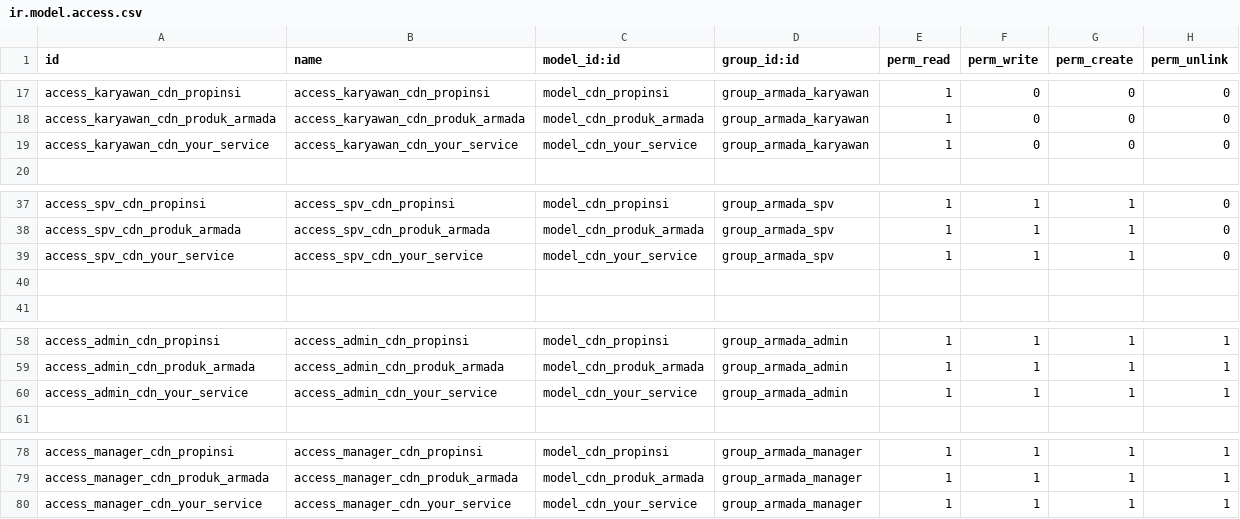
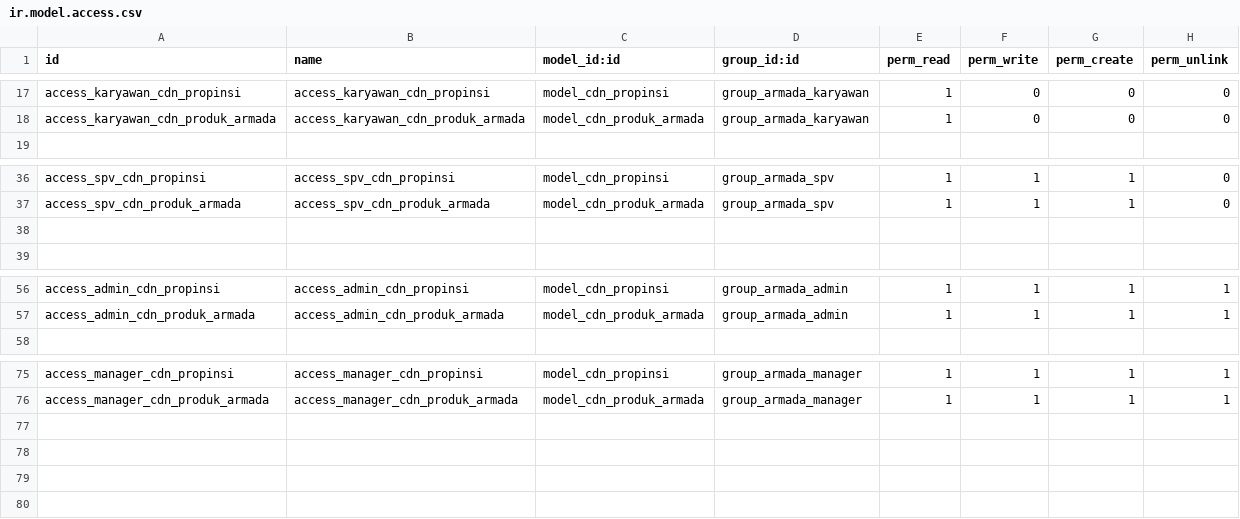
Before and after one commit to RizkiDesu/cdn-_rental_armada, a CSV file: cdn_rental_armada/security/ir.model.access.csv, drawn as a sheet; only a part is shown, gaps mark what is left out; the diff names each change by its address in the sheet, - before the commit and + after, or states it on an @@ line.

Commit message:
fix ir access [Triadi]

```diff
--- a/cdn_rental_armada/security/ir.model.access.csv
+++ b/cdn_rental_armada/security/ir.model.access.csv
-row 19: access_karyawan_cdn_your_service | access_karyawan_cdn_your_service | model_cdn_your_service | group_armada_karyawan | 1 | 0 | 0 | 0
-row 39: access_spv_cdn_your_service | access_spv_cdn_your_service | model_cdn_your_service | group_armada_spv | 1 | 1 | 1 | 0
-row 60: access_admin_cdn_your_service | access_admin_cdn_your_service | model_cdn_your_service | group_armada_admin | 1 | 1 | 1 | 1
-row 80: access_manager_cdn_your_service | access_manager_cdn_your_service | model_cdn_your_service | group_armada_manager | 1 | 1 | 1 | 1
```
Also changed, not shown: 1 other file.
